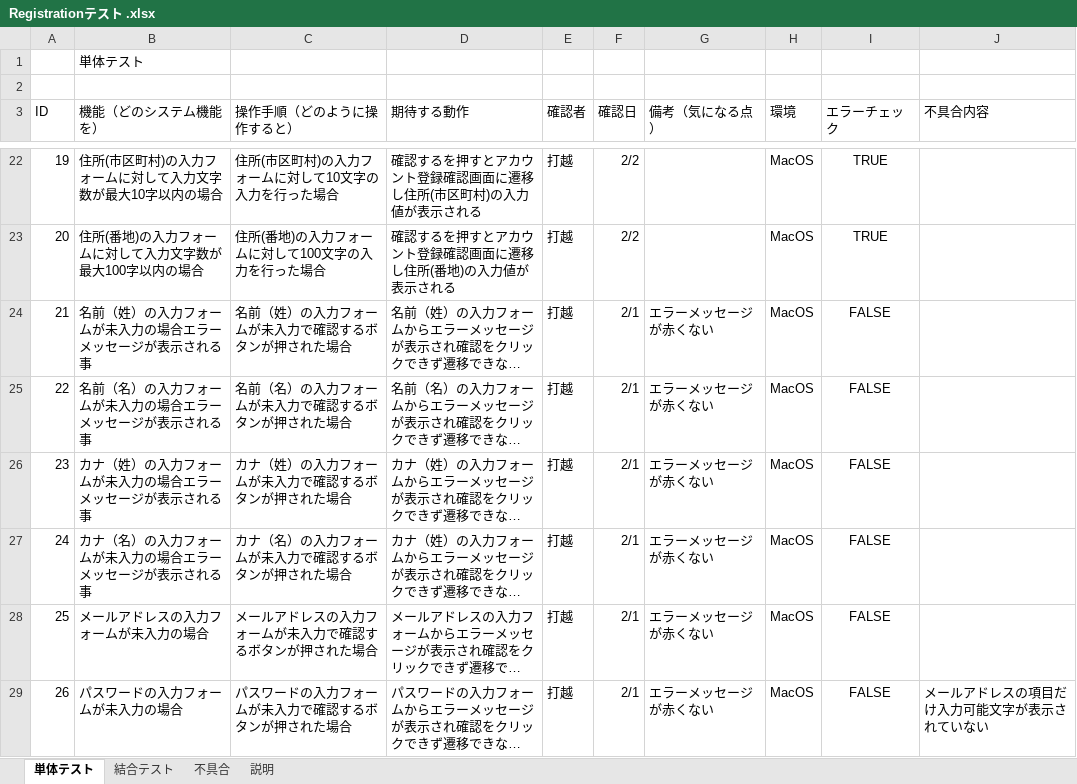
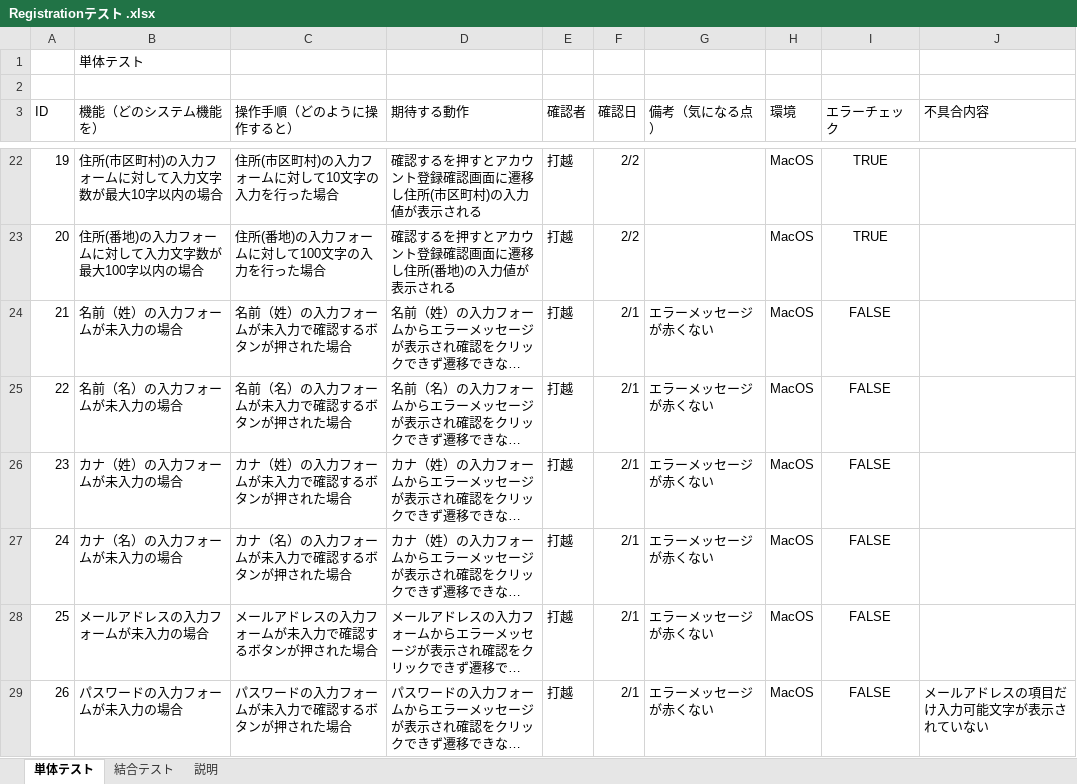
Before and after one commit to uchikosi/Registration, an Excel workbook: 資料/Registrationテスト .xlsx, sheet 単体テスト, drawn as a sheet; only a part is shown, gaps mark what is left out; long unchanged cells end in …; values as stored, in another font and other column widths than the file's, no borders; charts and pictures not drawn; the diff covers the shown part only; the diff names each change by its address in the sheet, - before the commit and + after, or states it on an @@ line.

```diff
--- a/資料/Registrationテスト .xlsx (sheet 単体テスト)
+++ b/資料/Registrationテスト .xlsx (sheet 単体テスト)
-sheet tab: 不具合
-B24 (機能（どのシステム機能を）): 名前（姓）の入力フォームが未入力の場合エラーメッセージが表示される事
+B24 (機能（どのシステム機能を）): 名前（姓）の入力フォームが未入力の場合
-B25 (機能（どのシステム機能を）): 名前（名）の入力フォームが未入力の場合エラーメッセージが表示される事
+B25 (機能（どのシステム機能を）): 名前（名）の入力フォームが未入力の場合
-B26 (機能（どのシステム機能を）): カナ（姓）の入力フォームが未入力の場合エラーメッセージが表示される事
+B26 (機能（どのシステム機能を）): カナ（姓）の入力フォームが未入力の場合
-B27 (機能（どのシステム機能を）): カナ（名）の入力フォームが未入力の場合エラーメッセージが表示される事
+B27 (機能（どのシステム機能を）): カナ（名）の入力フォームが未入力の場合
```
Also changed, not shown: 53 added rows, 22 removed rows, 63 edited cells and row numbers in column A elsewhere in this sheet, sheet 結合テスト, charts or pictures.
